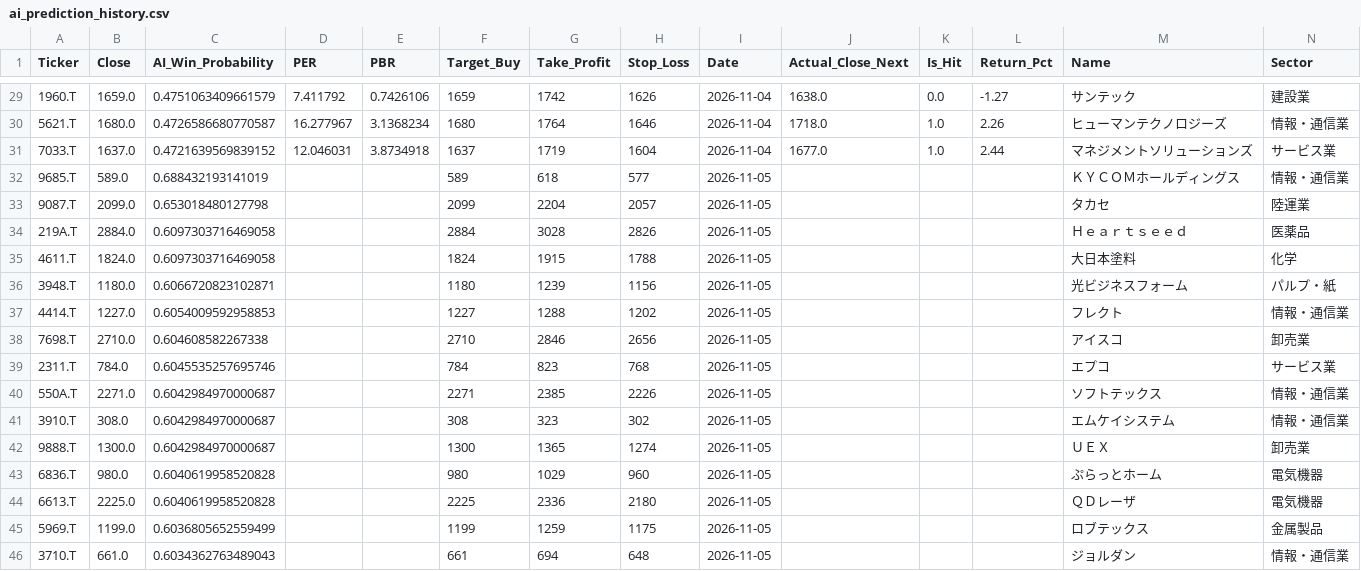
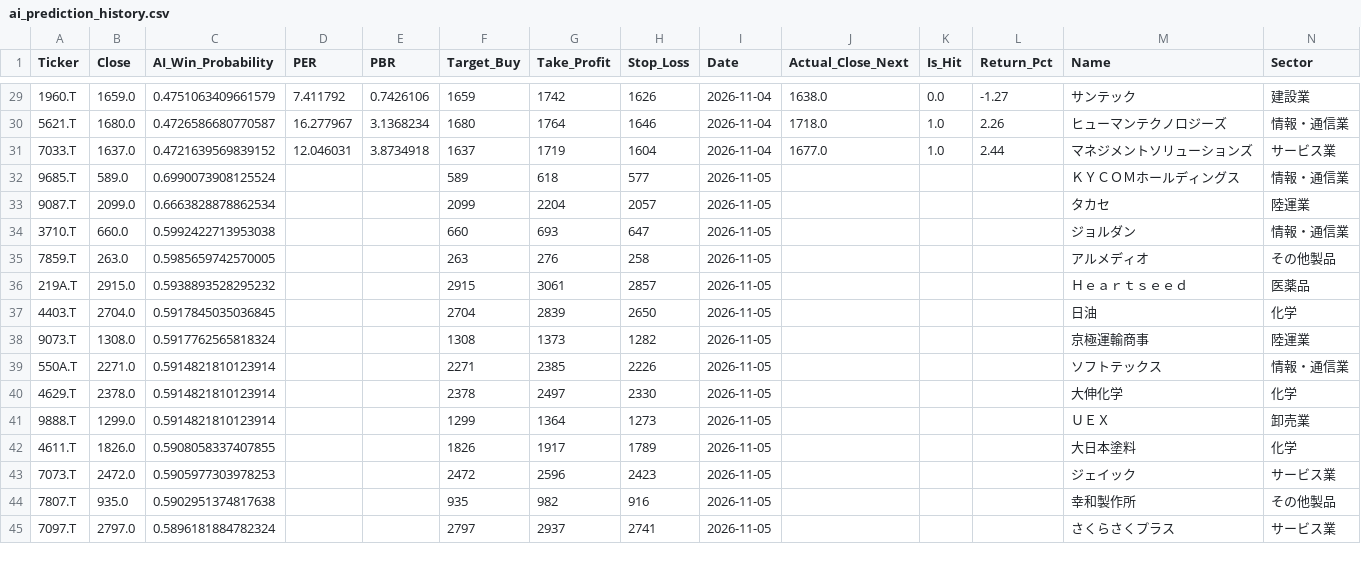
Before and after one commit to HirofumiSomeya/stock_screener, a CSV file: ai_prediction_history.csv, drawn as a sheet; only a part is shown, gaps mark what is left out; the diff covers the shown part only.

```diff
--- a/ai_prediction_history.csv
+++ b/ai_prediction_history.csv
@@ -31,16 +31,15 @@ Ticker,Close,AI_Win_Probability,PER,PBR,Target_Buy,Take_Profit,Stop_Loss,Date,Ac
 7033.T,1637.0,0.4721639569839152,12.046031,3.8734918,1637,1719,1604,2026-11-04,1677.0,1.0,2.44,マネジメントソリューションズ,サービス業
-9685.T,589.0,0.688432193141019,,,589,618,577,2026-11-05,,,,ＫＹＣＯＭホールディングス,情報・通信業
-9087.T,2099.0,0.653018480127798,,,2099,2204,2057,2026-11-05,,,,タカセ,陸運業
-219A.T,2884.0,0.6097303716469058,,,2884,3028,2826,2026-11-05,,,,Ｈｅａｒｔｓｅｅｄ,医薬品
-4611.T,1824.0,0.6097303716469058,,,1824,1915,1788,2026-11-05,,,,大日本塗料,化学
-3948.T,1180.0,0.6066720823102871,,,1180,1239,1156,2026-11-05,,,,光ビジネスフォーム,パルプ・紙
-4414.T,1227.0,0.6054009592958853,,,1227,1288,1202,2026-11-05,,,,フレクト,情報・通信業
-7698.T,2710.0,0.604608582267338,,,2710,2846,2656,2026-11-05,,,,アイスコ,卸売業
-2311.T,784.0,0.6045535257695746,,,784,823,768,2026-11-05,,,,エプコ,サービス業
-550A.T,2271.0,0.6042984970000687,,,2271,2385,2226,2026-11-05,,,,ソフトテックス,情報・通信業
-3910.T,308.0,0.6042984970000687,,,308,323,302,2026-11-05,,,,エムケイシステム,情報・通信業
-9888.T,1300.0,0.6042984970000687,,,1300,1365,1274,2026-11-05,,,,ＵＥＸ,卸売業
-6836.T,980.0,0.6040619958520828,,,980,1029,960,2026-11-05,,,,ぷらっとホーム,電気機器
-6613.T,2225.0,0.6040619958520828,,,2225,2336,2180,2026-11-05,,,,ＱＤレーザ,電気機器
-5969.T,1199.0,0.6036805652559499,,,1199,1259,1175,2026-11-05,,,,ロブテックス,金属製品
-3710.T,661.0,0.6034362763489043,,,661,694,648,2026-11-05,,,,ジョルダン,情報・通信業
+9685.T,589.0,0.6990073908125524,,,589,618,577,2026-11-05,,,,ＫＹＣＯＭホールディングス,情報・通信業
+9087.T,2099.0,0.6663828878862534,,,2099,2204,2057,2026-11-05,,,,タカセ,陸運業
+3710.T,660.0,0.5992422713953038,,,660,693,647,2026-11-05,,,,ジョルダン,情報・通信業
+7859.T,263.0,0.5985659742570005,,,263,276,258,2026-11-05,,,,アルメディオ,その他製品
+219A.T,2915.0,0.5938893528295232,,,2915,3061,2857,2026-11-05,,,,Ｈｅａｒｔｓｅｅｄ,医薬品
+4403.T,2704.0,0.5917845035036845,,,2704,2839,2650,2026-11-05,,,,日油,化学
+9073.T,1308.0,0.5917762565818324,,,1308,1373,1282,2026-11-05,,,,京極運輸商事,陸運業
+550A.T,2271.0,0.5914821810123914,,,2271,2385,2226,2026-11-05,,,,ソフトテックス,情報・通信業
+4629.T,2378.0,0.5914821810123914,,,2378,2497,2330,2026-11-05,,,,大伸化学,化学
+9888.T,1299.0,0.5914821810123914,,,1299,1364,1273,2026-11-05,,,,ＵＥＸ,卸売業
+4611.T,1826.0,0.5908058337407855,,,1826,1917,1789,2026-11-05,,,,大日本塗料,化学
+7073.T,2472.0,0.5905977303978253,,,2472,2596,2423,2026-11-05,,,,ジェイック,サービス業
+7807.T,935.0,0.5902951374817638,,,935,982,916,2026-11-05,,,,幸和製作所,その他製品
+7097.T,2797.0,0.5896181884782324,,,2797,2937,2741,2026-11-05,,,,さくらさくプラス,サービス業
```
Also changed, not shown: 1 added row elsewhere in this file, ai_ranking_with_prices.csv.
